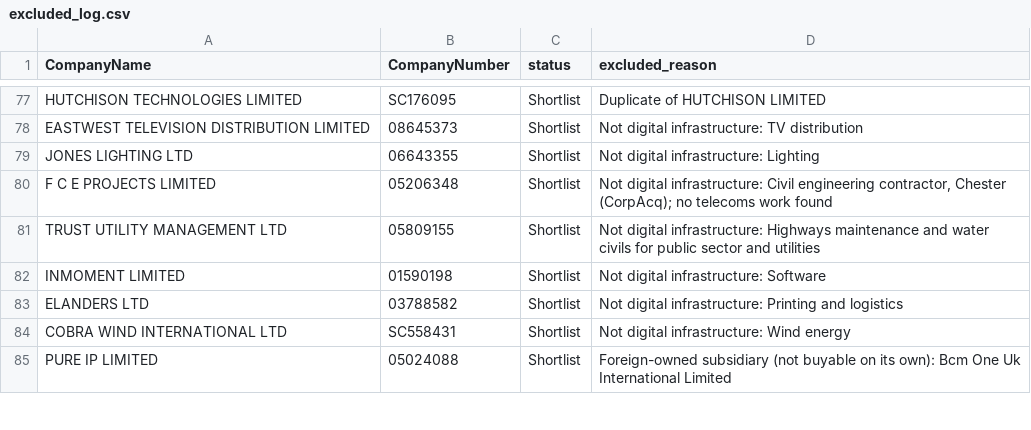
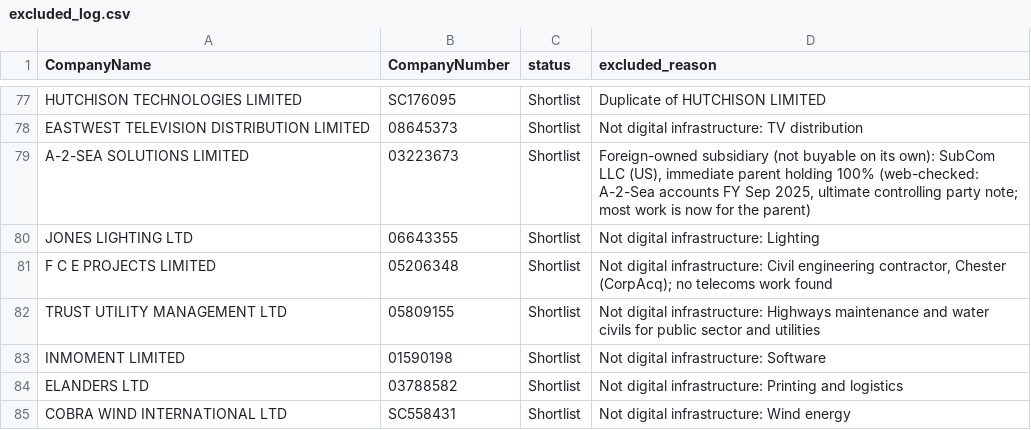
Before and after one commit to PE-Project-WM/infra-deal-scanner, a CSV file: data/outputs/excluded_log.csv, drawn as a sheet; only a part is shown, gaps mark what is left out; the shorter side is filled out with more unchanged rows; the diff names each change by its address in the sheet, - before the commit and + after, or states it on an @@ line.

```diff
--- a/data/outputs/excluded_log.csv
+++ b/data/outputs/excluded_log.csv
+row 79: A-2-SEA SOLUTIONS LIMITED | 03223673 | Shortlist | Foreign-owned subsidiary (not buyable on its own): SubCom LLC (US), immediate parent holding 100% (web-checked: A-2-Sea accounts FY Sep 2025, ultimate controlling party note; most work is now for the parent)
```
Also changed, not shown: data/outputs/candidates_clean.csv, 3 other files.
